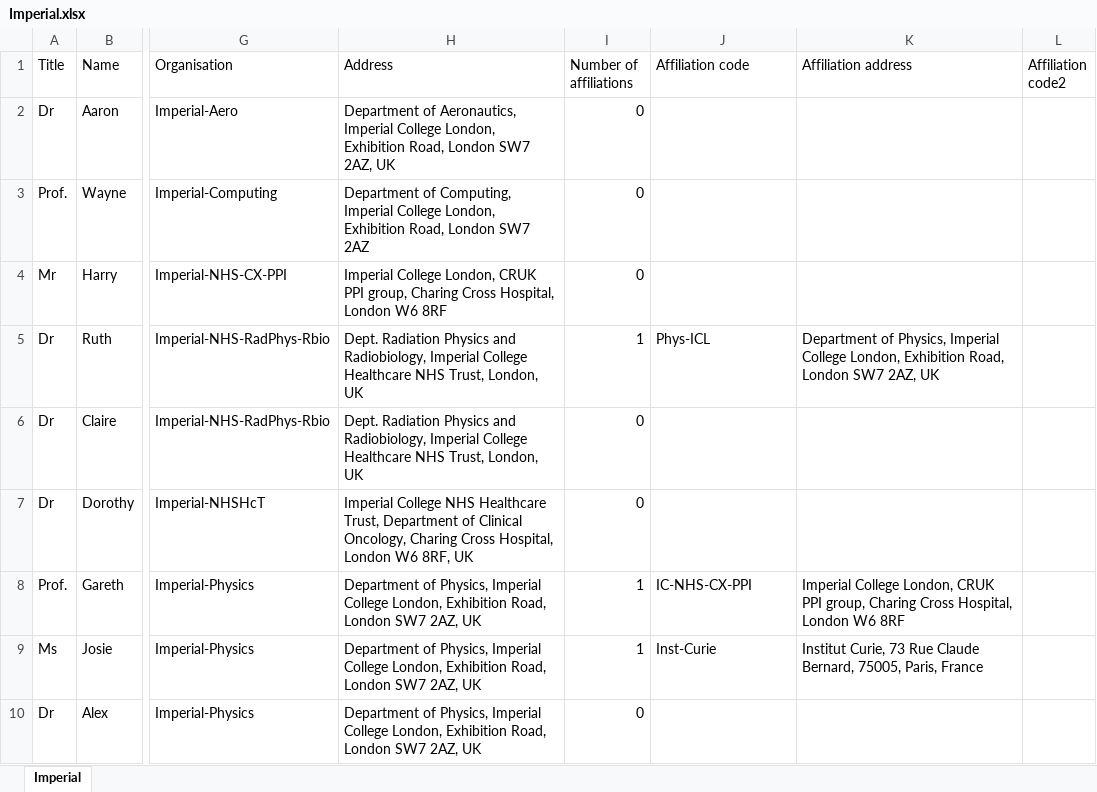
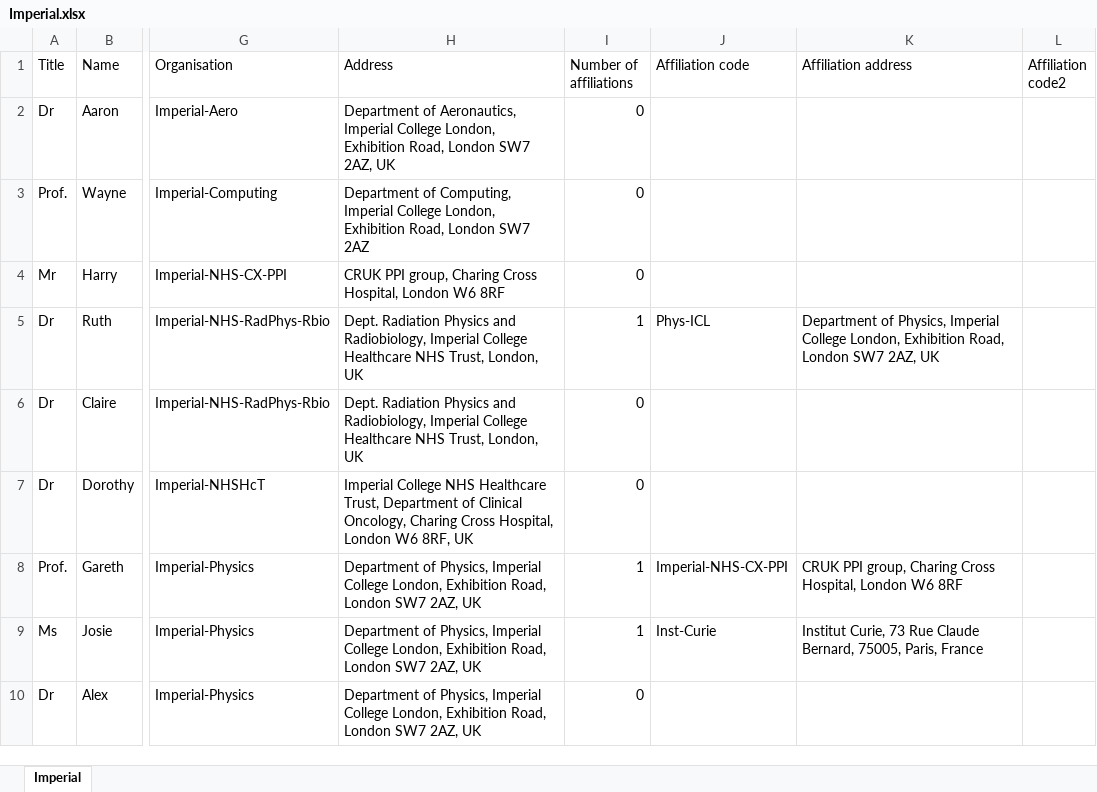
Before and after one commit to longkr/LhARA-Collaboration-lists, an Excel workbook: 11-CollaborationList/Imperial.xlsx, sheet Imperial, drawn as a sheet; only a part is shown, gaps mark what is left out; values as stored, in another font and other column widths than the file's, no borders; table styles not drawn; the diff names each change by its address in the sheet, - before the commit and + after, or states it on an @@ line.

```diff
--- a/11-CollaborationList/Imperial.xlsx (sheet Imperial)
+++ b/11-CollaborationList/Imperial.xlsx (sheet Imperial)
-H4 (Address): Imperial College London, CRUK PPI…
+H4 (Address): CRUK PPI…
-J8 (Affiliation code): IC-NHS-CX-PPI
+J8 (Affiliation code): Imperial-NHS-CX-PPI
-K8 (Affiliation address): Imperial College London, CRUK PPI…
+K8 (Affiliation address): CRUK PPI…
```
Also changed, not shown: 11-CollaborationList/Lancaster.xlsx, 11-CollaborationList/Liverpool.xlsx, 21 other files.
